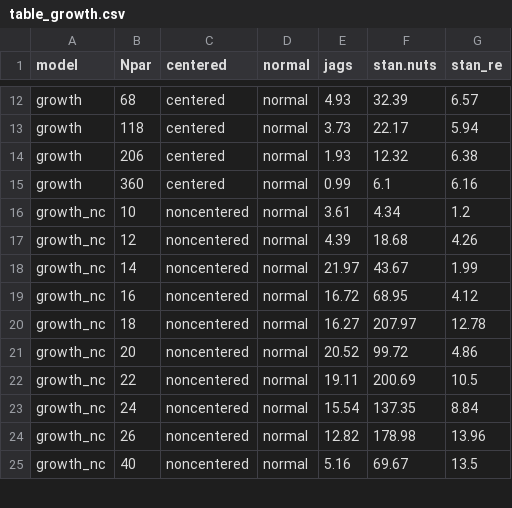
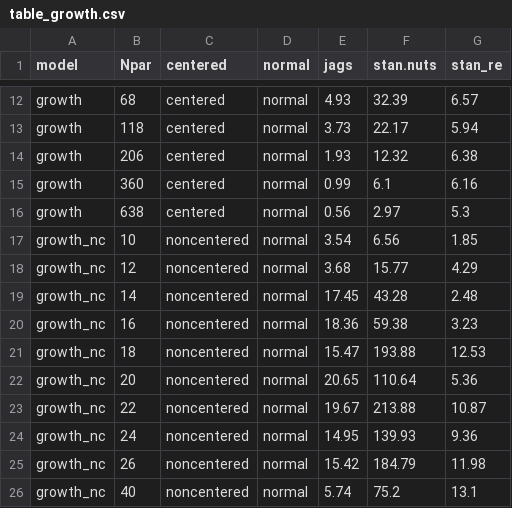
Before and after one commit to colemonnahan/gradmcmc, a CSV file: results/table_growth.csv, drawn as a sheet; only a part is shown, gaps mark what is left out; the diff covers the shown part only.

Commit message:
Process final results and plots

```diff
--- a/results/table_growth.csv
+++ b/results/table_growth.csv
@@ -15,11 +15,12 @@
 "growth",360,"centered","normal",0.99,6.1,6.16
-"growth_nc",10,"noncentered","normal",3.61,4.34,1.2
-"growth_nc",12,"noncentered","normal",4.39,18.68,4.26
-"growth_nc",14,"noncentered","normal",21.97,43.67,1.99
-"growth_nc",16,"noncentered","normal",16.72,68.95,4.12
-"growth_nc",18,"noncentered","normal",16.27,207.97,12.78
-"growth_nc",20,"noncentered","normal",20.52,99.72,4.86
-"growth_nc",22,"noncentered","normal",19.11,200.69,10.5
-"growth_nc",24,"noncentered","normal",15.54,137.35,8.84
-"growth_nc",26,"noncentered","normal",12.82,178.98,13.96
-"growth_nc",40,"noncentered","normal",5.16,69.67,13.5
+"growth",638,"centered","normal",0.56,2.97,5.3
+"growth_nc",10,"noncentered","normal",3.54,6.56,1.85
+"growth_nc",12,"noncentered","normal",3.68,15.77,4.29
+"growth_nc",14,"noncentered","normal",17.45,43.28,2.48
+"growth_nc",16,"noncentered","normal",18.36,59.38,3.23
+"growth_nc",18,"noncentered","normal",15.47,193.88,12.53
+"growth_nc",20,"noncentered","normal",20.65,110.64,5.36
+"growth_nc",22,"noncentered","normal",19.67,213.88,10.87
+"growth_nc",24,"noncentered","normal",14.95,139.93,9.36
+"growth_nc",26,"noncentered","normal",15.42,184.79,11.98
+"growth_nc",40,"noncentered","normal",5.74,75.2,13.1
```
Also changed, not shown: 14 edited cells elsewhere in this file, results/table_cor.csv, results/table_perf.csv, 12 other files.
